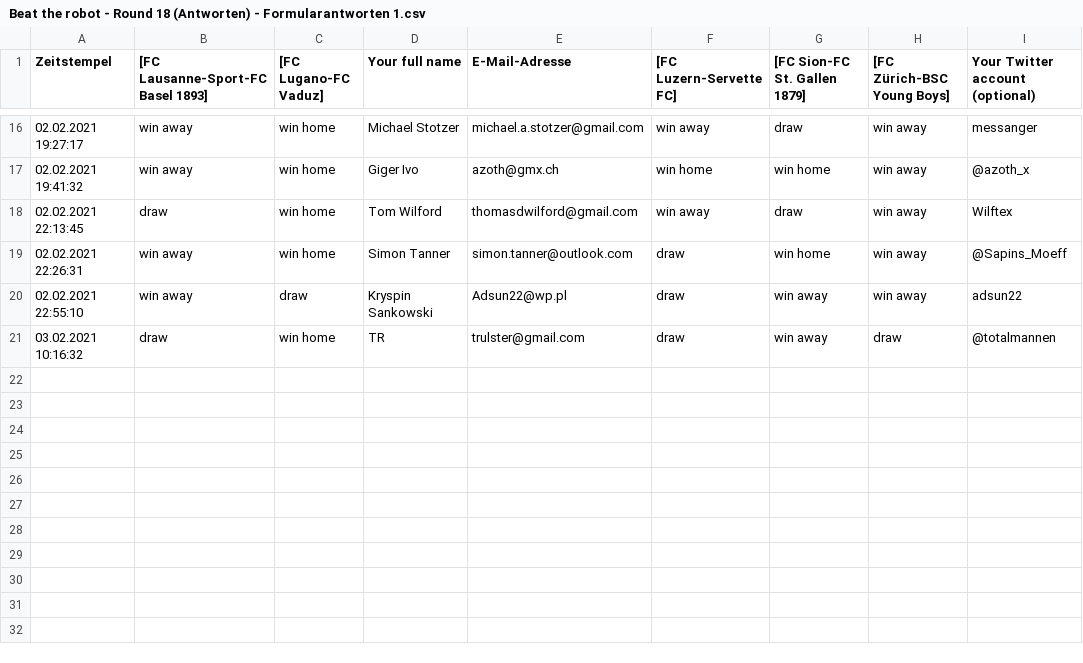
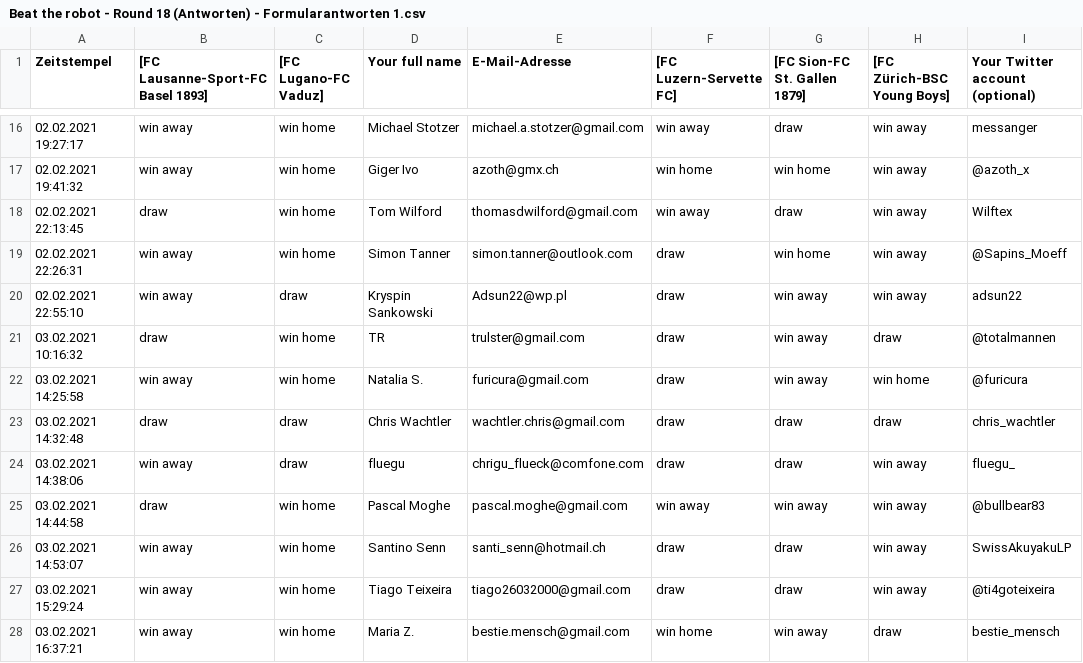
Before and after one commit to awp-finanznachrichten/predictions, a CSV file: BeatTheRobot/Beat the robot - Round 18 (Antworten) - Formularantworten 1.csv, drawn as a sheet; only a part is shown, gaps mark what is left out.

```diff
--- a/BeatTheRobot/Beat the robot - Round 18 (Antworten) - Formularantworten 1.csv
+++ b/BeatTheRobot/Beat the robot - Round 18 (Antworten) - Formularantworten 1.csv
@@ -21 +21,8 @@ Zeitstempel, [FC Lausanne-Sport-FC Basel 1893], [FC Lugano-FC Vaduz],Your full n
 03.02.2021 10:16:32,draw,win home,TR,trulster@gmail.com,draw,win away,draw,@totalmannen
+03.02.2021 14:25:58,win away,win home,Natalia S.,furicura@gmail.com,draw,win away,win home,@furicura
+03.02.2021 14:32:48,draw,draw,Chris Wachtler,wachtler.chris@gmail.com,draw,draw,draw,chris_wachtler
+03.02.2021 14:38:06,win away,draw,fluegu,chrigu_flueck@comfone.com,draw,draw,win away,fluegu_
+03.02.2021 14:44:58,draw,win home,Pascal Moghe,pascal.moghe@gmail.com,win away,win away,win away,@bullbear83
+03.02.2021 14:53:07,win away,win home,Santino Senn,santi_senn@hotmail.ch,draw,draw,win away,SwissAkuyakuLP
+03.02.2021 15:29:24,win away,win home,Tiago Teixeira ,tiago26032000@gmail.com,draw,draw,win away,@ti4goteixeira
+03.02.2021 16:37:21,win away,win home,Maria Z.,bestie.mensch@gmail.com,win home,win away,draw,bestie_mensch
```
Also changed, not shown: Output/Leaderboard_BeatTheRobot.csv, Output/Performance_BeatTheRobot.csv, 10 other files.
